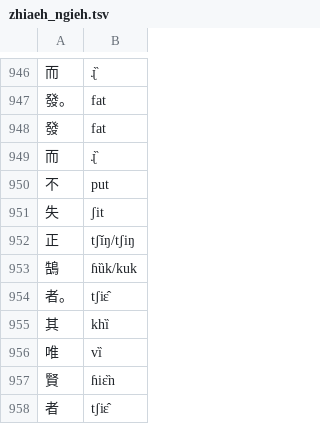
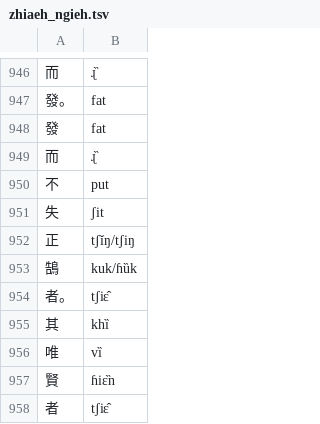
Before and after one commit to hhliow/corpus, a TSV file: hhliow/zhiaeh_ngieh.tsv, drawn as a sheet; only a part is shown, gaps mark what is left out; the diff covers the shown part only.

```diff
--- a/hhliow/zhiaeh_ngieh.tsv
+++ b/hhliow/zhiaeh_ngieh.tsv
@@ -952,3 +952,3 @@
 正	tʃǐŋ/tʃiŋ
-鵠	ɦȕk/kuk
+鵠	kuk/ɦȕk
 者。	tʃiɛ̂
```
Also changed, not shown: 5 edited cells elsewhere in this file.
